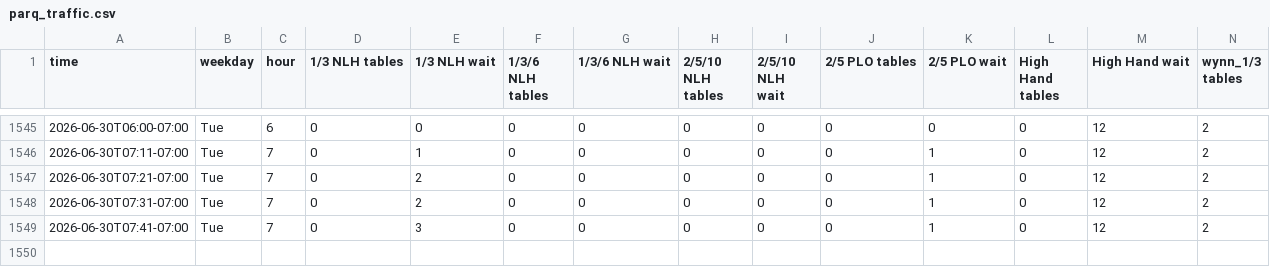
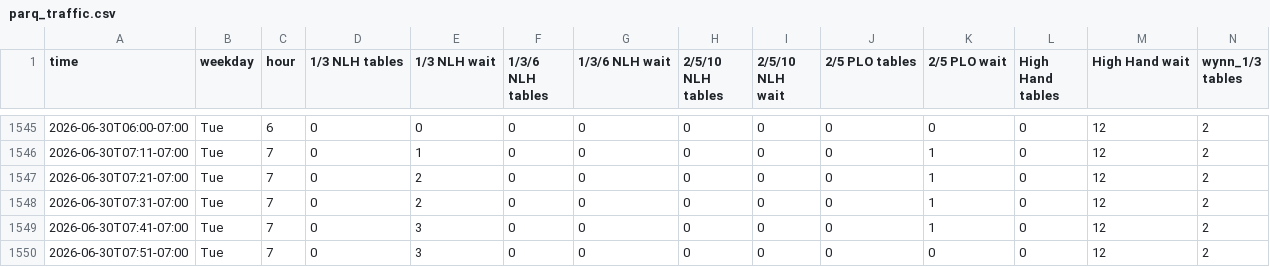
Before and after one commit to YongguanZhou/parq-monitor, a CSV file: parq_traffic.csv, drawn as a sheet; only a part is shown, gaps mark what is left out; rows hold the shown columns only; the diff names each change by its address in the sheet, - before the commit and + after, or states it on an @@ line.

Commit message:
data 2026-06-30T14:51:24Z

```diff
--- a/parq_traffic.csv
+++ b/parq_traffic.csv
+row 1550: 2026-06-30T07:51-07:00 | Tue | 7 | 0 | 3 | 0 | 0 | 0 | 0 | 0 | 0 | 0 | 12 | 2
```
Also changed, not shown: 1 other file.
